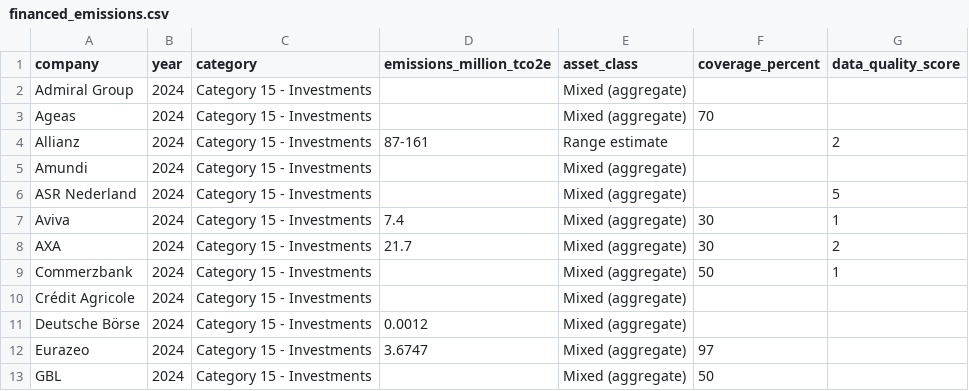
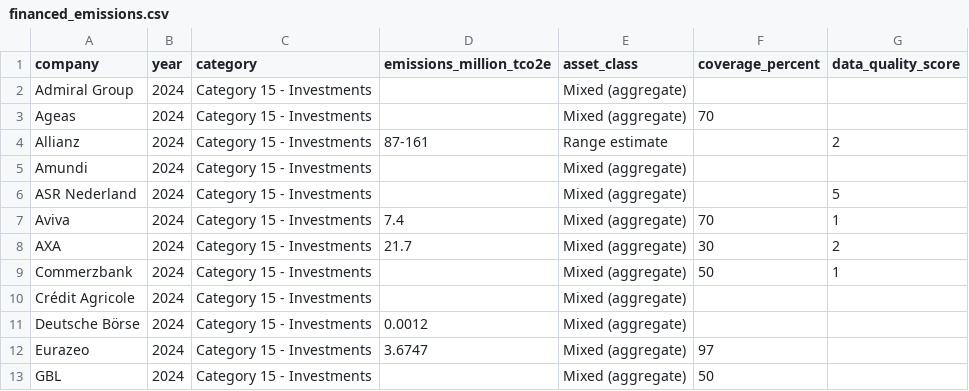
Before and after one commit to eplr/pcaf-compliance, a CSV file: output/financed_emissions.csv, drawn as a sheet; only a part is shown.

```diff
--- a/output/financed_emissions.csv
+++ b/output/financed_emissions.csv
@@ -6,3 +6,3 @@ Amundi,2024,Category 15 - Investments,,Mixed (aggregate),,
 ASR Nederland,2024,Category 15 - Investments,,Mixed (aggregate),,5
-Aviva,2024,Category 15 - Investments,7.4,Mixed (aggregate),30,1
+Aviva,2024,Category 15 - Investments,7.4,Mixed (aggregate),70,1
 AXA,2024,Category 15 - Investments,21.7,Mixed (aggregate),30,2
```
Also changed, not shown: output/pcaf_assessment_detailed.csv, output/pcaf_assessment_overall.csv, 4 other files.
